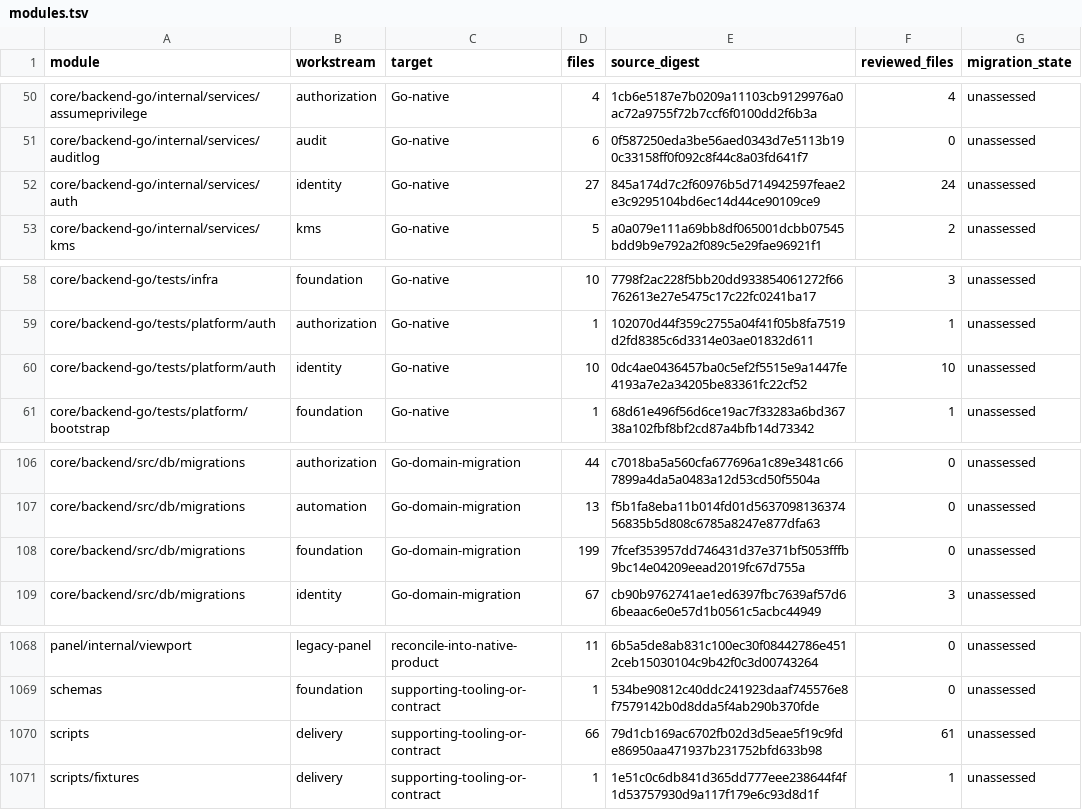
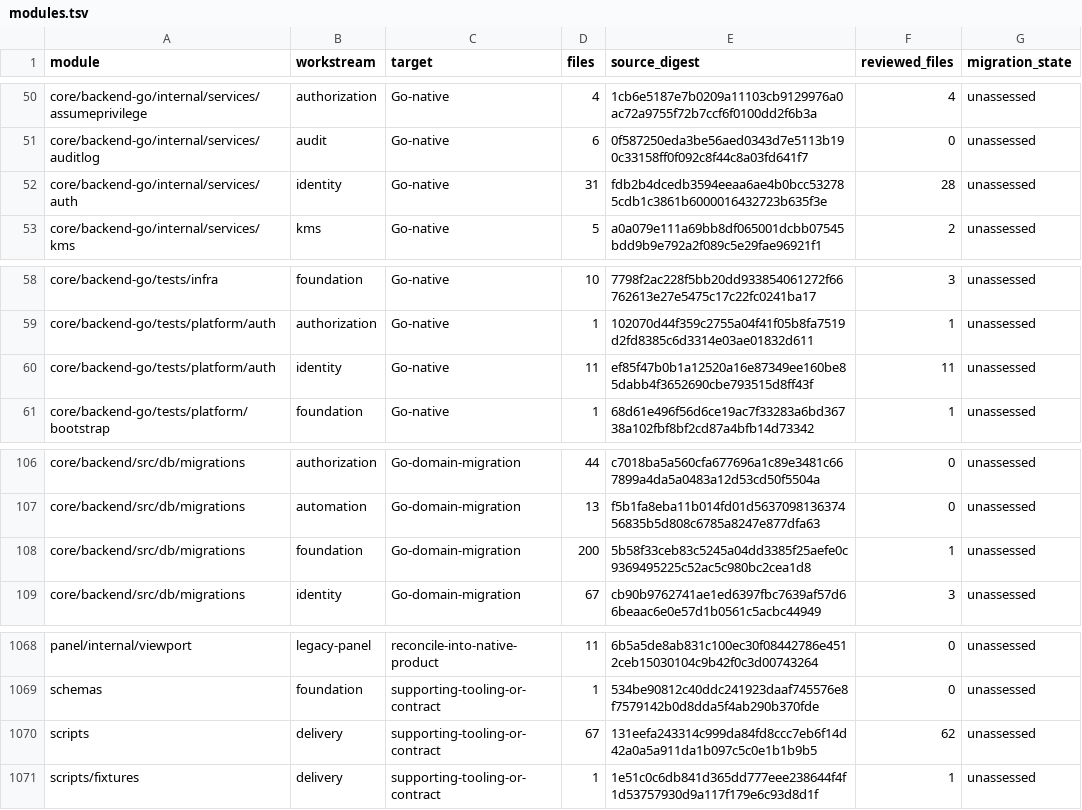
Before and after one commit to shippinAI/vaultix, a TSV file: docs/migration/generated/modules.tsv, drawn as a sheet; only a part is shown, gaps mark what is left out.

```diff
--- a/docs/migration/generated/modules.tsv
+++ b/docs/migration/generated/modules.tsv
@@ -51,3 +51,3 @@ core/backend-go/internal/services/assumeprivilege	authorization	Go-native	4	1cb6
 core/backend-go/internal/services/auditlog	audit	Go-native	6	0f587250eda3be56aed0343d7e5113b190c33158ff0f092c8f44c8a03fd641f7	0	unassessed
-core/backend-go/internal/services/auth	identity	Go-native	27	845a174d7c2f60976b5d714942597feae2e3c9295104bd6ec14d44ce90109ce9	24	unassessed
+core/backend-go/internal/services/auth	identity	Go-native	31	fdb2b4dcedb3594eeaa6ae4b0bcc532785cdb1c3861b6000016432723b635f3e	28	unassessed
 core/backend-go/internal/services/kms	kms	Go-native	5	a0a079e111a69bb8df065001dcbb07545bdd9b9e792a2f089c5e29fae96921f1	2	unassessed
@@ -59,3 +59,3 @@ core/backend-go/tests/infra	foundation	Go-native	10	7798f2ac228f5bb20dd933854061
 core/backend-go/tests/platform/auth	authorization	Go-native	1	102070d44f359c2755a04f41f05b8fa7519d2fd8385c6d3314e03ae01832d611	1	unassessed
-core/backend-go/tests/platform/auth	identity	Go-native	10	0dc4ae0436457ba0c5ef2f5515e9a1447fe4193a7e2a34205be83361fc22cf52	10	unassessed
+core/backend-go/tests/platform/auth	identity	Go-native	11	ef85f47b0b1a12520a16e87349ee160be85dabb4f3652690cbe793515d8ff43f	11	unassessed
 core/backend-go/tests/platform/bootstrap	foundation	Go-native	1	68d61e496f56d6ce19ac7f33283a6bd36738a102fbf8bf2cd87a4bfb14d73342	1	unassessed
@@ -107,3 +107,3 @@ core/backend/src/db/migrations	authorization	Go-domain-migration	44	c7018ba5a560
 core/backend/src/db/migrations	automation	Go-domain-migration	13	f5b1fa8eba11b014fd01d563709813637456835b5d808c6785a8247e877dfa63	0	unassessed
-core/backend/src/db/migrations	foundation	Go-domain-migration	199	7fcef353957dd746431d37e371bf5053fffb9bc14e04209eead2019fc67d755a	0	unassessed
+core/backend/src/db/migrations	foundation	Go-domain-migration	200	5b58f33ceb83c5245a04dd3385f25aefe0c9369495225c52ac5c980bc2cea1d8	1	unassessed
 core/backend/src/db/migrations	identity	Go-domain-migration	67	cb90b9762741ae1ed6397fbc7639af57d66beaac6e0e57d1b0561c5acbc44949	3	unassessed
@@ -1069,3 +1069,3 @@ panel/internal/viewport	legacy-panel	reconcile-into-native-product	11	6b5a5de8ab
 schemas	foundation	supporting-tooling-or-contract	1	534be90812c40ddc241923daaf745576e8f7579142b0d8dda5f4ab290b370fde	0	unassessed
-scripts	delivery	supporting-tooling-or-contract	66	79d1cb169ac6702fb02d3d5eae5f19c9fde86950aa471937b231752bfd633b98	61	unassessed
+scripts	delivery	supporting-tooling-or-contract	67	131eefa243314c999da84fd8ccc7eb6f14d42a0a5a911da1b097c5c0e1b1b9b5	62	unassessed
 scripts/fixtures	delivery	supporting-tooling-or-contract	1	1e51c0c6db841d365dd777eee238644f4f1d53757930d9a117f179e6c93d8d1f	1	unassessed
```
Also changed, not shown: 14 other files.
